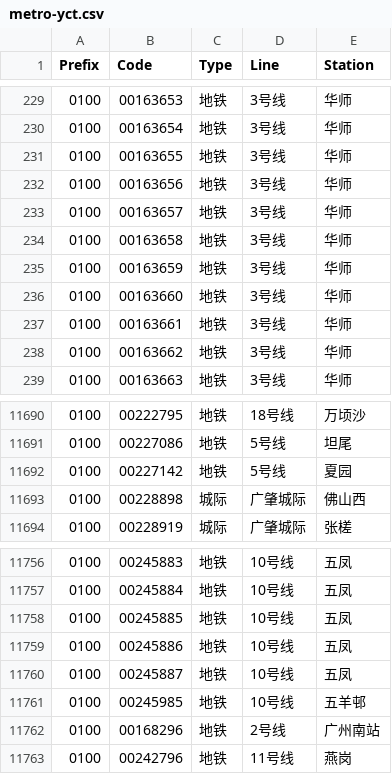
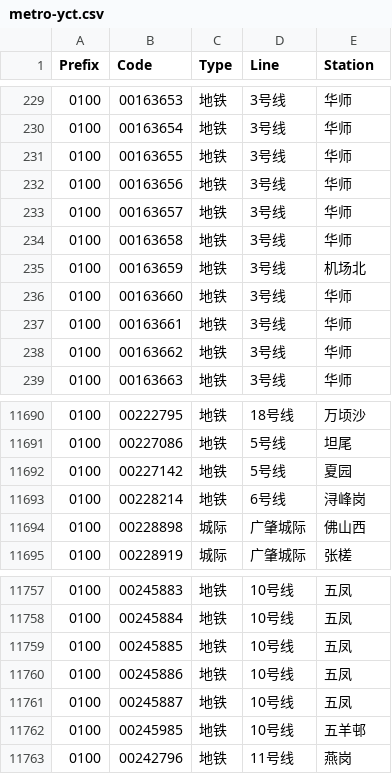
Before and after one commit to HaoTian22/tripreader-data, a CSV file: Guangdong/Guangzhou/metro-yct.csv, drawn as a sheet; only a part is shown, gaps mark what is left out.

```diff
--- a/Guangdong/Guangzhou/metro-yct.csv
+++ b/Guangdong/Guangzhou/metro-yct.csv
@@ -234,3 +234,3 @@ Prefix,Code,Type,Line,Station
 0100,00163658,地铁,3号线,华师
-0100,00163659,地铁,3号线,华师
+0100,00163659,地铁,3号线,机场北
 0100,00163660,地铁,3号线,华师
@@ -11692,2 +11692,3 @@ Prefix,Code,Type,Line,Station
 0100,00227142,地铁,5号线,夏园
+0100,00228214,地铁,6号线,浔峰岗
 0100,00228898,城际,广肇城际,佛山西
@@ -11761,3 +11762,2 @@ Prefix,Code,Type,Line,Station
 0100,00245985,地铁,10号线,五羊邨
-0100,00168296,地铁,2号线,广州南站
 0100,00242796,地铁,11号线,燕岗
```
Also changed, not shown: Guangdong/Foshan/bus-yct.csv, Guangdong/Foshan/metro-yct.csv, 2 other files.
